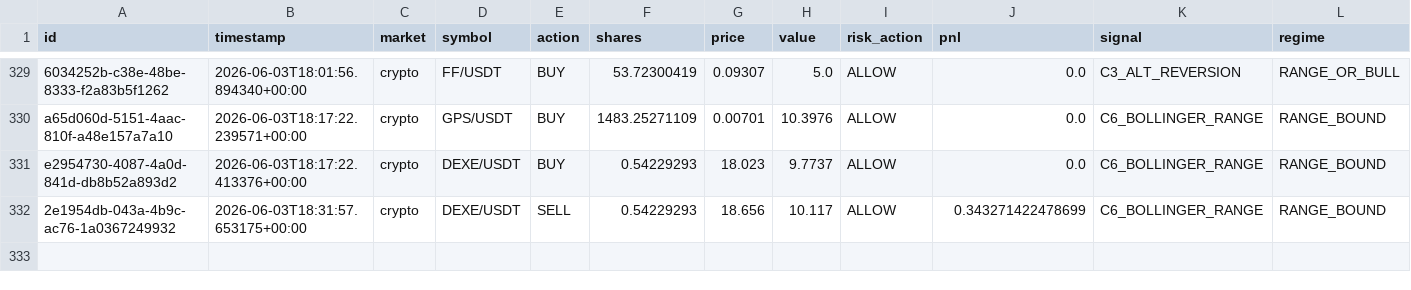
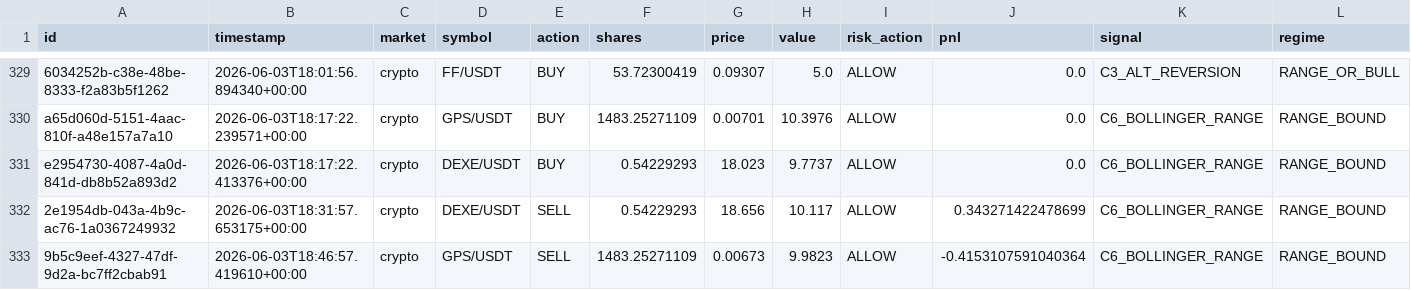
Before and after one commit to Puneethmp/AAATS, a CSV file: runtime/paper_trades.csv, drawn as a sheet; only a part is shown, gaps mark what is left out; rows hold the shown columns only; the diff names each change by its address in the sheet, - before the commit and + after, or states it on an @@ line.

Commit message:
auto: 2026-06-03T19:00:13Z trades + logs

```diff
--- a/runtime/paper_trades.csv
+++ b/runtime/paper_trades.csv
+row 333: 9b5c9eef-4327-47df-9d2a-bc7ff2cbab91 | 2026-06-03T18:46:57.419610+00:00 | crypto | GPS/USDT | SELL | 1483.25271109 | 0.00673 | 9.9823 | ALLOW | -0.4153107591040364 | C6_BOLLINGER_RANGE | RANGE_BOUND
```
Also changed, not shown: 8 other files.
